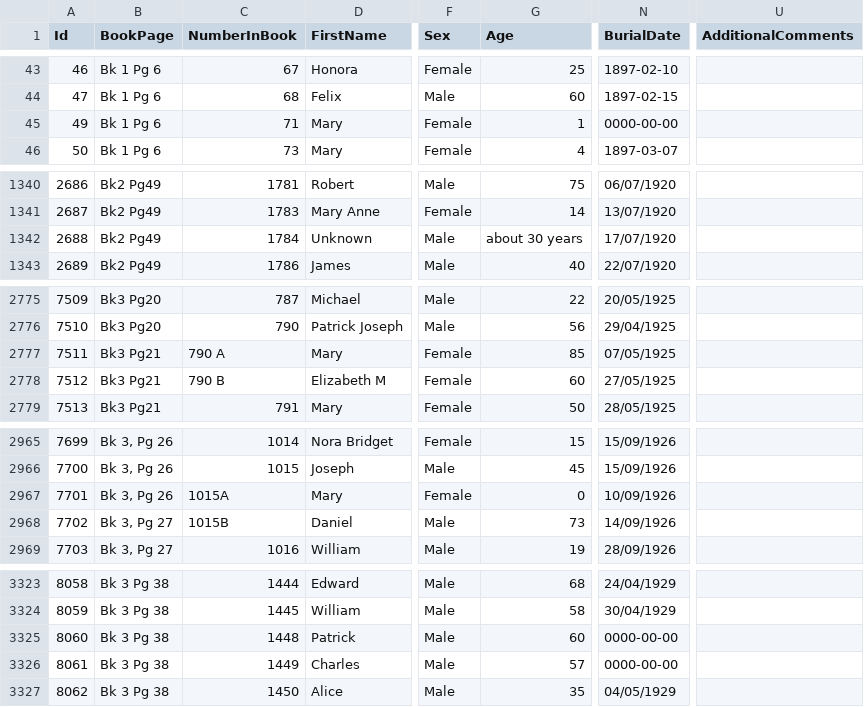
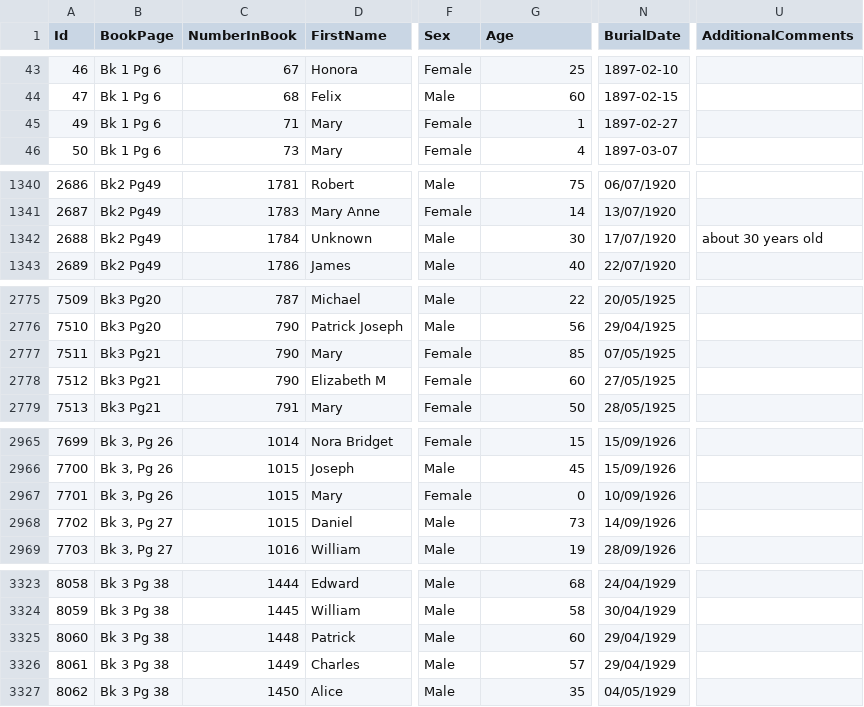
Before and after one commit to abdulfs2018/DSPC-Admin, a CSV file: KAIS.Interactive.DSPC_EXPLORER/KAIS.Interactive.DSPC_EXPLORER.Infrastructure/SeedData/registrar_table.csv, drawn as a sheet; only a part is shown, gaps mark what is left out; the diff covers the shown part only; the diff names each change by its address in the sheet, - before the commit and + after, or states it on an @@ line.

Commit message:
Task37 added all excel sheets to upload

```diff
--- a/KAIS.Interactive.DSPC_EXPLORER/KAIS.Interactive.DSPC_EXPLORER.Infrastructure/SeedData/registrar_table.csv
+++ b/KAIS.Interactive.DSPC_EXPLORER/KAIS.Interactive.DSPC_EXPLORER.Infrastructure/SeedData/registrar_table.csv
-N45 (BurialDate): 0000-00-00
+N45 (BurialDate): 1897-02-27
-G1342 (Age): about 30 years
+G1342 (Age): 30
-U1342 (AdditionalComments): (empty)
+U1342 (AdditionalComments): about 30 years old
-C2777 (NumberInBook): 790 A
+C2777 (NumberInBook): 790
-C2778 (NumberInBook): 790 B
+C2778 (NumberInBook): 790
-C2967 (NumberInBook): 1015A
+C2967 (NumberInBook): 1015
-C2968 (NumberInBook): 1015B
+C2968 (NumberInBook): 1015
-N3325:N3326 (BurialDate): 0000-00-00
+N3325:N3326 (BurialDate): 29/04/1929
```
Also changed, not shown: 25 edited cells elsewhere in this file, 7 other files.
